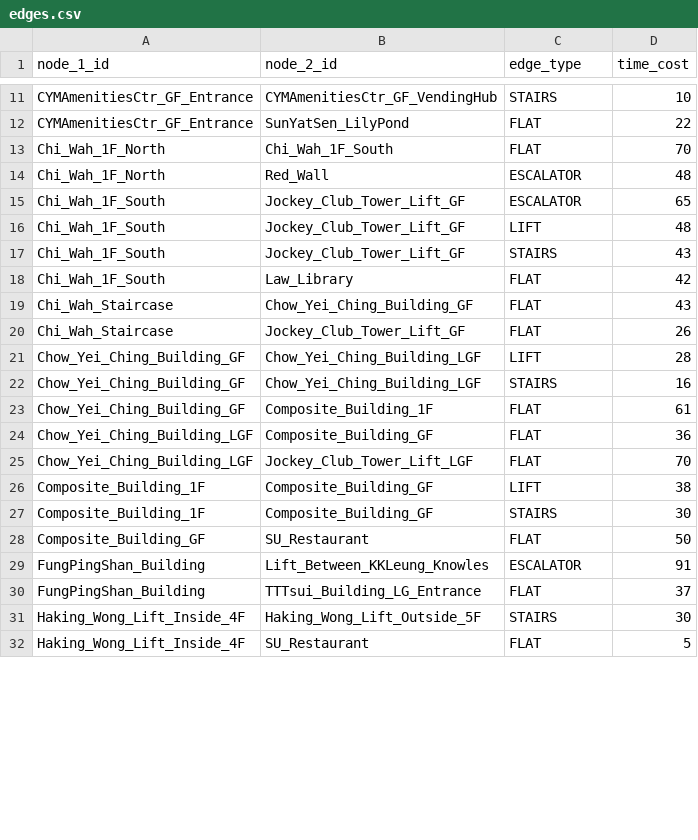
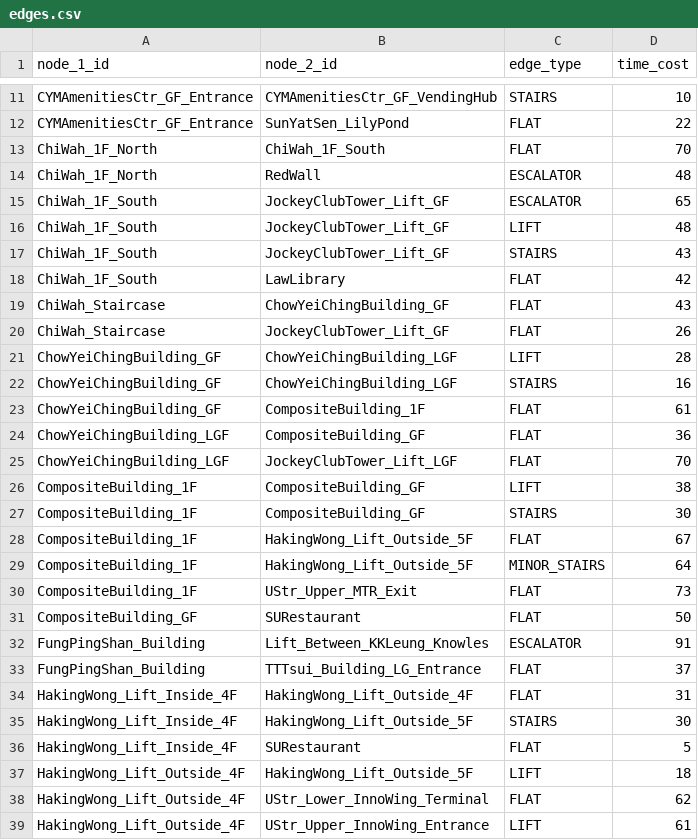
Before and after one commit to pzdmmsd/COMP1110-Project-26Spring, a CSV file: campus_nav/data/edges.csv, drawn as a sheet; only a part is shown, gaps mark what is left out; the diff covers the shown part only.

```diff
--- a/campus_nav/data/edges.csv
+++ b/campus_nav/data/edges.csv
@@ -12,21 +12,28 @@ CYMAmenitiesCtr_GF_Entrance,CYMAmenitiesCtr_GF_VendingHub,STAIRS,10
 CYMAmenitiesCtr_GF_Entrance,SunYatSen_LilyPond,FLAT,22
-Chi_Wah_1F_North,Chi_Wah_1F_South,FLAT,70
-Chi_Wah_1F_North,Red_Wall,ESCALATOR,48
-Chi_Wah_1F_South,Jockey_Club_Tower_Lift_GF,ESCALATOR,65
-Chi_Wah_1F_South,Jockey_Club_Tower_Lift_GF,LIFT,48
-Chi_Wah_1F_South,Jockey_Club_Tower_Lift_GF,STAIRS,43
-Chi_Wah_1F_South,Law_Library,FLAT,42
-Chi_Wah_Staircase,Chow_Yei_Ching_Building_GF,FLAT,43
-Chi_Wah_Staircase,Jockey_Club_Tower_Lift_GF,FLAT,26
-Chow_Yei_Ching_Building_GF,Chow_Yei_Ching_Building_LGF,LIFT,28
-Chow_Yei_Ching_Building_GF,Chow_Yei_Ching_Building_LGF,STAIRS,16
-Chow_Yei_Ching_Building_GF,Composite_Building_1F,FLAT,61
-Chow_Yei_Ching_Building_LGF,Composite_Building_GF,FLAT,36
-Chow_Yei_Ching_Building_LGF,Jockey_Club_Tower_Lift_LGF,FLAT,70
-Composite_Building_1F,Composite_Building_GF,LIFT,38
-Composite_Building_1F,Composite_Building_GF,STAIRS,30
-Composite_Building_GF,SU_Restaurant,FLAT,50
+ChiWah_1F_North,ChiWah_1F_South,FLAT,70
+ChiWah_1F_North,RedWall,ESCALATOR,48
+ChiWah_1F_South,JockeyClubTower_Lift_GF,ESCALATOR,65
+ChiWah_1F_South,JockeyClubTower_Lift_GF,LIFT,48
+ChiWah_1F_South,JockeyClubTower_Lift_GF,STAIRS,43
+ChiWah_1F_South,LawLibrary,FLAT,42
+ChiWah_Staircase,ChowYeiChingBuilding_GF,FLAT,43
+ChiWah_Staircase,JockeyClubTower_Lift_GF,FLAT,26
+ChowYeiChingBuilding_GF,ChowYeiChingBuilding_LGF,LIFT,28
+ChowYeiChingBuilding_GF,ChowYeiChingBuilding_LGF,STAIRS,16
+ChowYeiChingBuilding_GF,CompositeBuilding_1F,FLAT,61
+ChowYeiChingBuilding_LGF,CompositeBuilding_GF,FLAT,36
+ChowYeiChingBuilding_LGF,JockeyClubTower_Lift_LGF,FLAT,70
+CompositeBuilding_1F,CompositeBuilding_GF,LIFT,38
+CompositeBuilding_1F,CompositeBuilding_GF,STAIRS,30
+CompositeBuilding_1F,HakingWong_Lift_Outside_5F,FLAT,67
+CompositeBuilding_1F,HakingWong_Lift_Outside_5F,MINOR_STAIRS,64
+CompositeBuilding_1F,UStr_Upper_MTR_Exit,FLAT,73
+CompositeBuilding_GF,SURestaurant,FLAT,50
 FungPingShan_Building,Lift_Between_KKLeung_Knowles,ESCALATOR,91
 FungPingShan_Building,TTTsui_Building_LG_Entrance,FLAT,37
-Haking_Wong_Lift_Inside_4F,Haking_Wong_Lift_Outside_5F,STAIRS,30
-Haking_Wong_Lift_Inside_4F,SU_Restaurant,FLAT,5
+HakingWong_Lift_Inside_4F,HakingWong_Lift_Outside_4F,FLAT,31
+HakingWong_Lift_Inside_4F,HakingWong_Lift_Outside_5F,STAIRS,30
+HakingWong_Lift_Inside_4F,SURestaurant,FLAT,5
+HakingWong_Lift_Outside_4F,HakingWong_Lift_Outside_5F,LIFT,18
+HakingWong_Lift_Outside_4F,UStr_Lower_InnoWing_Terminal,FLAT,62
+HakingWong_Lift_Outside_4F,UStr_Upper_InnoWing_Entrance,LIFT,61
```
Also changed, not shown: 20 removed rows and 27 edited cells elsewhere in this file, campus_nav/data/nodes.csv.
